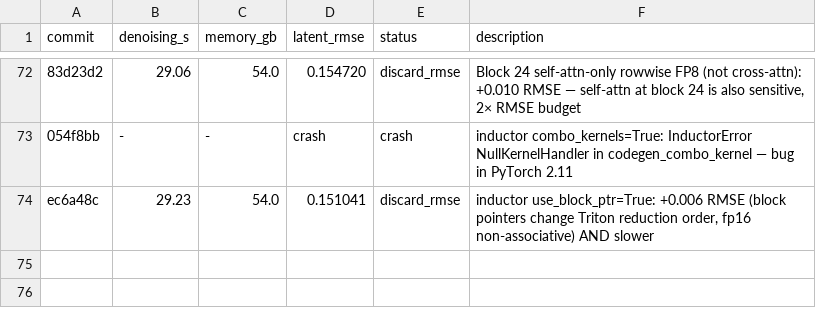
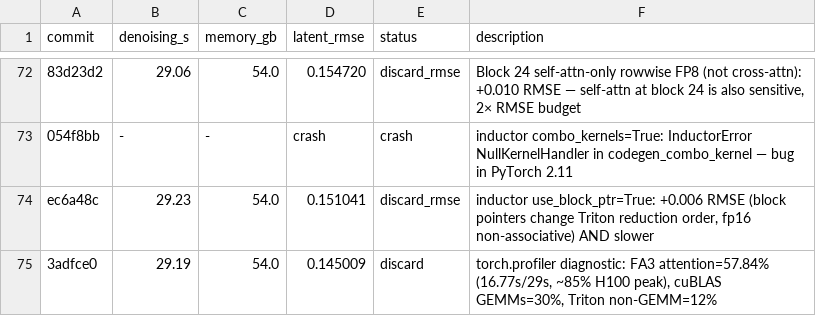
Before and after one commit to simonri/nanowan, a TSV file: results.tsv, drawn as a sheet; only a part is shown, gaps mark what is left out; the diff names each change by its address in the sheet, - before the commit and + after, or states it on an @@ line.

Commit message:
coordinate_descent_tuning=True: autotune Triton tile configs for non-GEMM kernels (12% of runtime)

```diff
--- a/results.tsv
+++ b/results.tsv
+row 75: 3adfce0 | 29.19 | 54.0 | 0.145009 | discard | torch.profiler diagnostic: FA3 attention=57.84% (16.77s/29s, ~85% H100 peak), cuBLAS GEMMs=30%, Triton non-GEMM=12%
```
Also changed, not shown: 1 other file.
